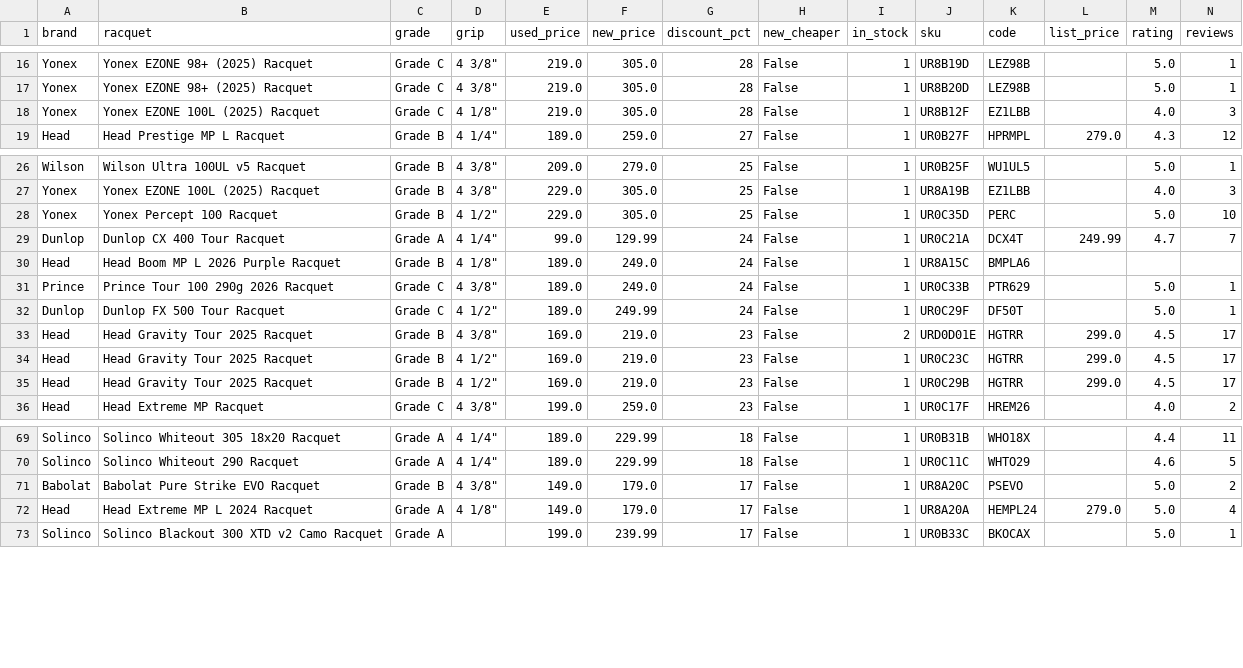
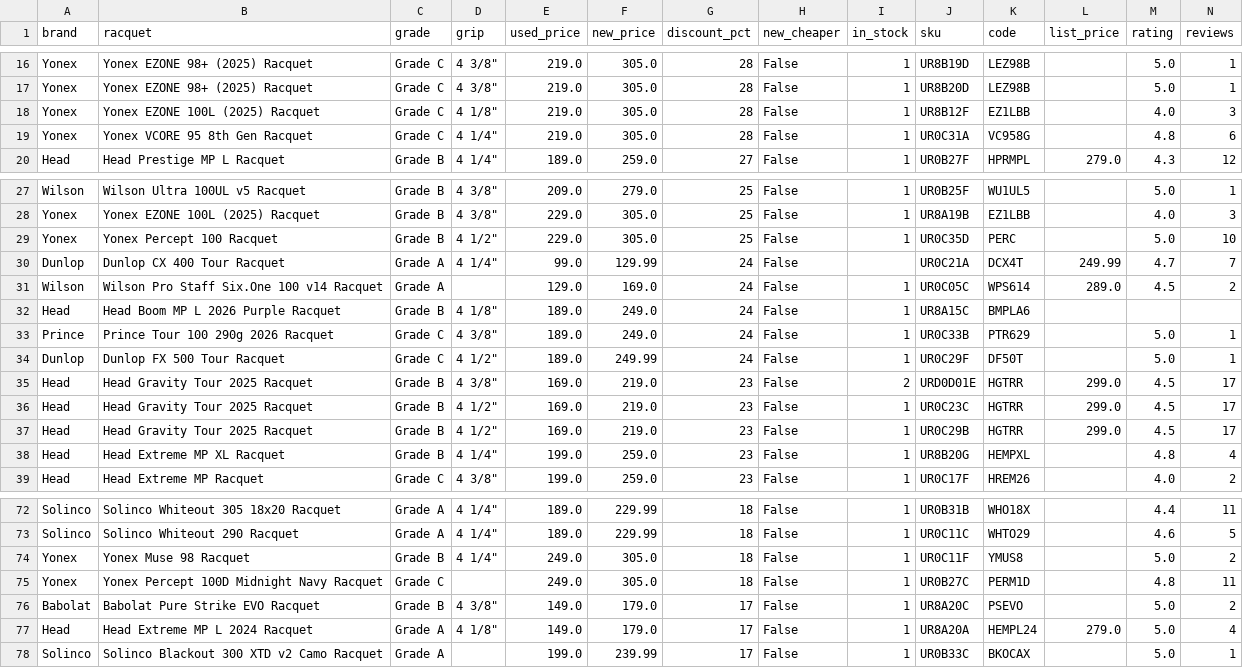
Before and after one commit to shudengnyc/tw-used-racket-tracker, a CSV file: used_prices.csv, drawn as a sheet; only a part is shown, gaps mark what is left out; addresses are those after the commit; rows hold the shown columns only; the diff names each change by its address in the sheet, - before the commit and + after, or states it on an @@ line.

```diff
--- a/used_prices.csv
+++ b/used_prices.csv
+row 19: Yonex | Yonex VCORE 95 8th Gen Racquet | Grade C | 4 1/4" | 219.0 | 305.0 | 28 | False | 1 | UR0C31A | VC958G |  | 4.8 | 6
-I30 (in_stock): 1
+I30 (in_stock): (empty)
+row 31: Wilson | Wilson Pro Staff Six.One 100 v14 Racquet | Grade A |  | 129.0 | 169.0 | 24 | False | 1 | UR0C05C | WPS614 | 289.0 | 4.5 | 2
+row 38: Head | Head Extreme MP XL Racquet | Grade B | 4 1/4" | 199.0 | 259.0 | 23 | False | 1 | UR8B20G | HEMPXL |  | 4.8 | 4
+row 74: Yonex | Yonex Muse 98 Racquet | Grade B | 4 1/4" | 249.0 | 305.0 | 18 | False | 1 | UR0C11F | YMUS8 |  | 5.0 | 2
+row 75: Yonex | Yonex Percept 100D Midnight Navy Racquet | Grade C |  | 249.0 | 305.0 | 18 | False | 1 | UR0B27C | PERM1D |  | 4.8 | 11
```
Also changed, not shown: history.csv, 7 other files.
